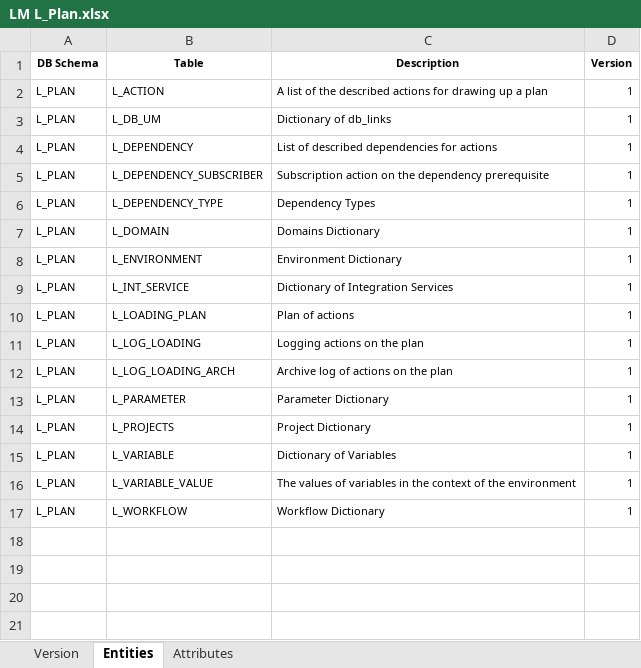
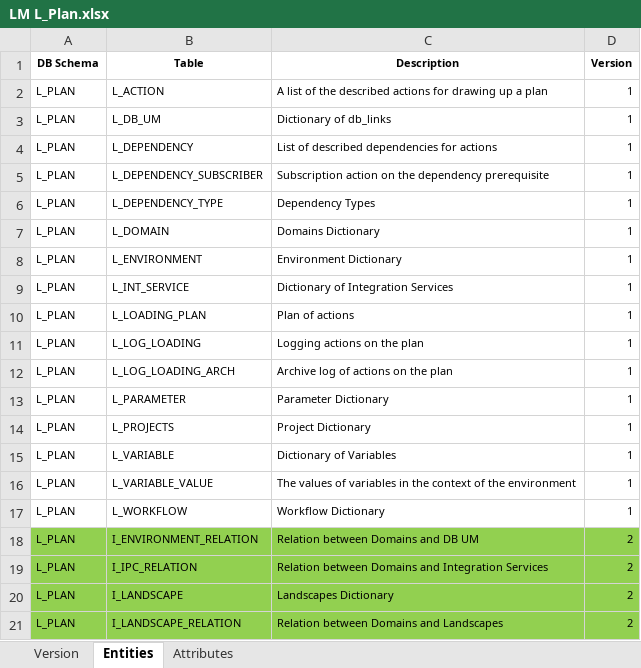
Before and after one commit to AlexKlein/Loading_plan, an Excel workbook: Documentations/Logical model/LM L_Plan.xlsx, sheet Entities, drawn as a sheet; values as stored, in another font and other column widths than the file's, no borders; the diff names each change by its address in the sheet, - before the commit and + after, or states it on an @@ line.

```diff
--- a/Documentations/Logical model/LM L_Plan.xlsx (sheet Entities)
+++ b/Documentations/Logical model/LM L_Plan.xlsx (sheet Entities)
+row 18: L_PLAN | I_ENVIRONMENT_RELATION | Relation between Domains and DB UM | 2
+row 19: L_PLAN | I_IPC_RELATION | Relation between Domains and Integration Services | 2
+row 20: L_PLAN | I_LANDSCAPE | Landscapes Dictionary | 2
+row 21: L_PLAN | I_LANDSCAPE_RELATION | Relation between Domains and Landscapes | 2
```
Also changed, not shown: sheet Attributes, sheet Version.
